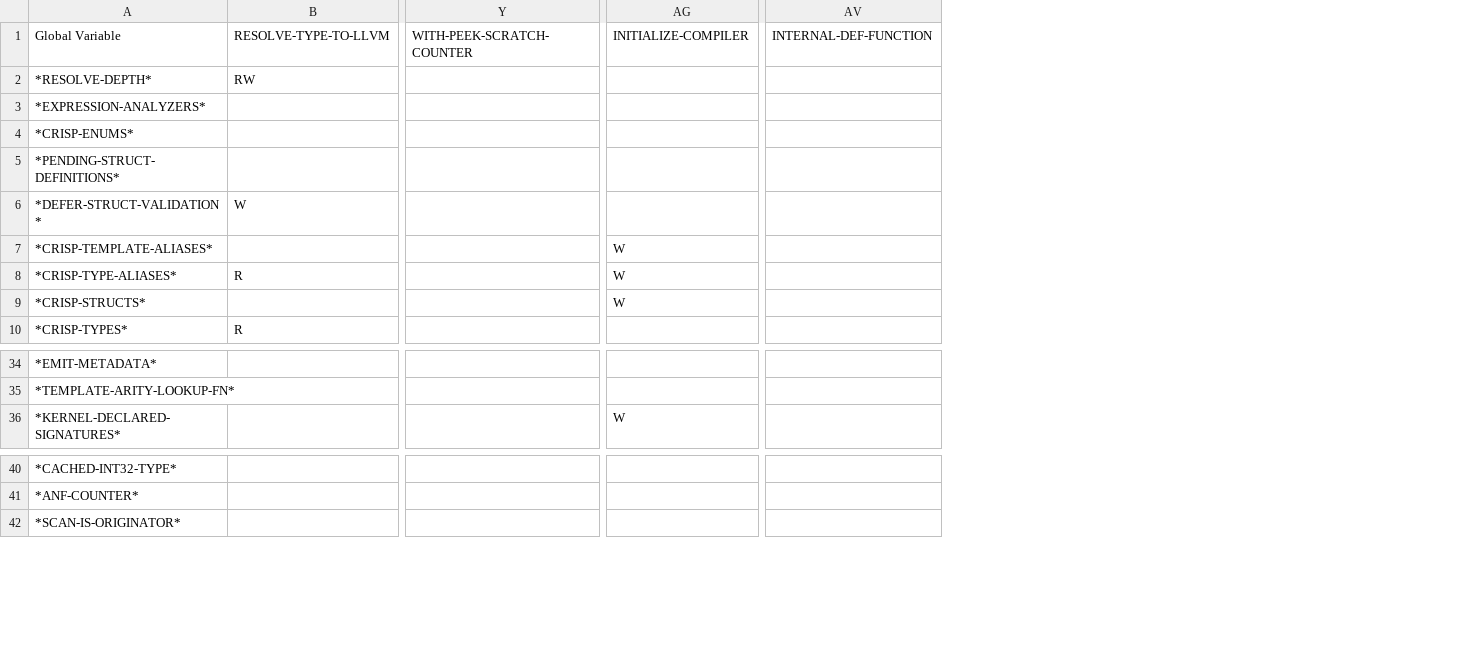
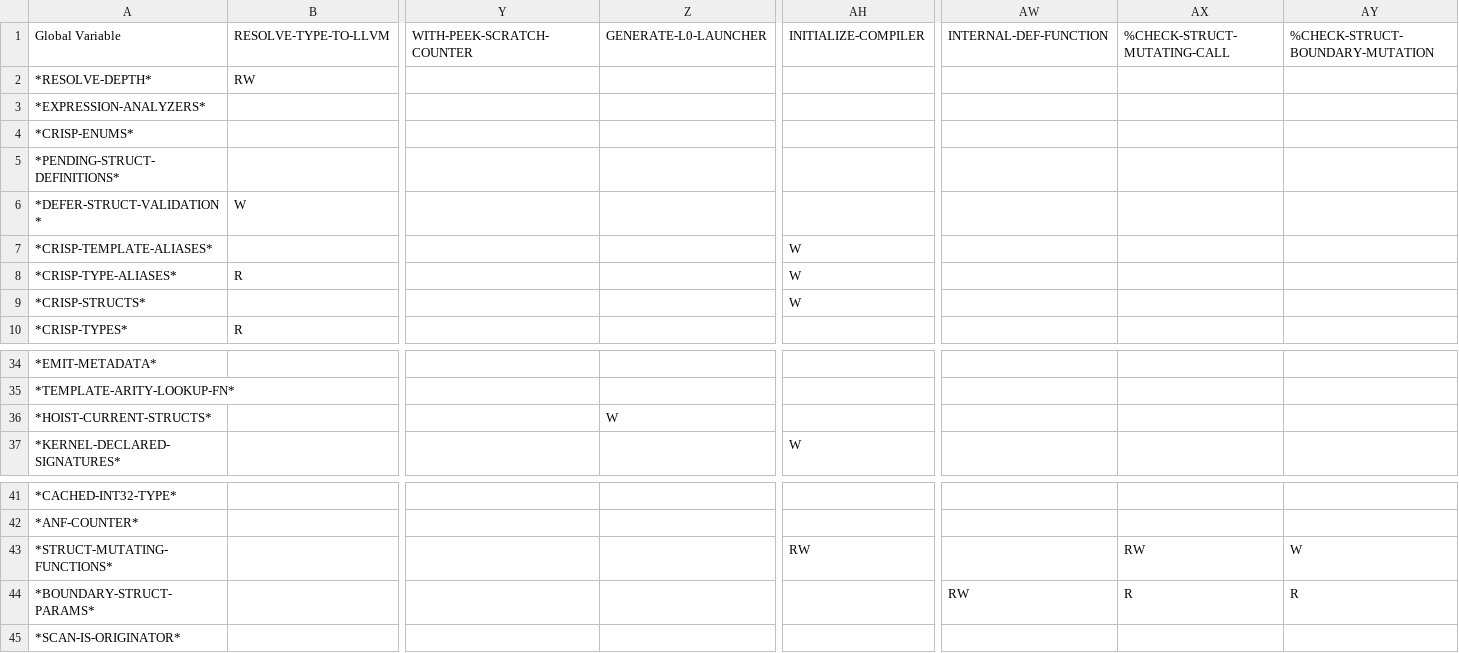
Before and after one commit to cperkinscperkins/crisp, a CSV file: docs/globals_matrix_writes.csv, drawn as a sheet; only a part is shown, gaps mark what is left out; rows hold the shown columns only; the diff names each change by its address in the sheet, - before the commit and + after, or states it on an @@ line.

```diff
--- a/docs/globals_matrix_writes.csv
+++ b/docs/globals_matrix_writes.csv
+column Z, row 1: GENERATE-L0-LAUNCHER
+column AX, row 1: %CHECK-STRUCT-MUTATING-CALL
+column AY, row 1: %CHECK-STRUCT-BOUNDARY-MUTATION
+row 36: *HOIST-CURRENT-STRUCTS* |  |  | W
+row 43: *STRUCT-MUTATING-FUNCTIONS* |  |  |  | RW |  | RW | W
+row 44: *BOUNDARY-STRUCT-PARAMS* |  |  |  |  | RW | R | R
```
Also changed, not shown: docs/globals_matrix.csv, 4 other files.
